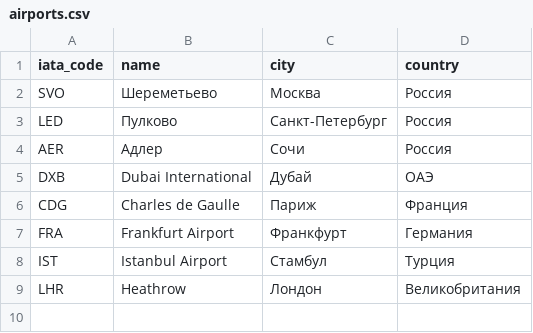
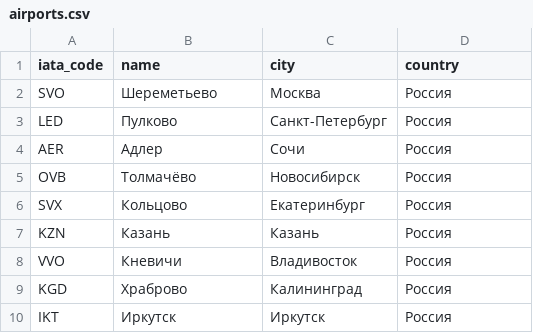
Before and after one commit to calexzz/airline_inf_sys, a CSV file: data/airports.csv, drawn as a sheet; removed rows and columns are numbered as before the commit, all else as after; the diff names each change by its address in the sheet, - before the commit and + after, or states it on an @@ line.

```diff
--- a/data/airports.csv
+++ b/data/airports.csv
-row 5: DXB | Dubai International | Дубай | ОАЭ
-row 6: CDG | Charles de Gaulle | Париж | Франция
-row 7: FRA | Frankfurt Airport | Франкфурт | Германия
-row 8: IST | Istanbul Airport | Стамбул | Турция
-row 9: LHR | Heathrow | Лондон | Великобритания
+row 5: OVB | Толмачёво | Новосибирск | Россия
+row 6: SVX | Кольцово | Екатеринбург | Россия
+row 7: KZN | Казань | Казань | Россия
+row 8: VVO | Кневичи | Владивосток | Россия
+row 9: KGD | Храброво | Калининград | Россия
+row 10: IKT | Иркутск | Иркутск | Россия
```
Also changed, not shown: data/aircrafts.csv, data/bookings.csv, 5 other files.
